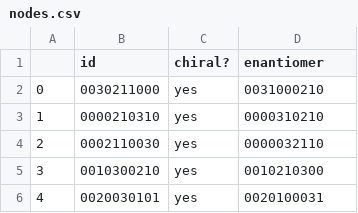
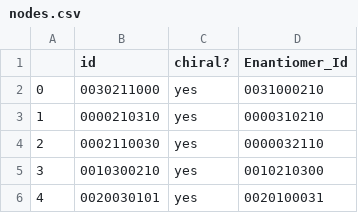
Before and after one commit to paulrmcgonigal/BVGraph, a CSV file: example/0000001123/nodes.csv, drawn as a sheet; only a part is shown.

Commit message:
Update nodes.csv

```diff
--- a/example/0000001123/nodes.csv
+++ b/example/0000001123/nodes.csv
@@ -1,2 +1,2 @@
-,id,chiral?,enantiomer,
+,id,chiral?,Enantiomer_Id,
 0,0030211000,yes,0031000210,,,,,
```
